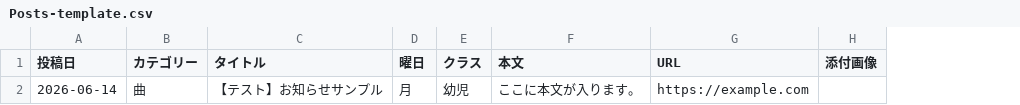
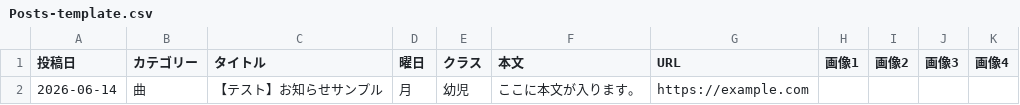
Before and after one commit to dancestudiovanz/dancestudio_vanz_lp, a CSV file: gas/Posts-template.csv, drawn as a sheet; removed rows and columns are numbered as before the commit, all else as after; the diff names each change by its address in the sheet, - before the commit and + after, or states it on an @@ line.

```diff
--- a/gas/Posts-template.csv
+++ b/gas/Posts-template.csv
-column H (添付画像), empty
+column H (画像1), empty
+column I (画像2), empty
+column J (画像3), empty
+column K (画像4), empty
```
Also changed, not shown: 17 other files.
